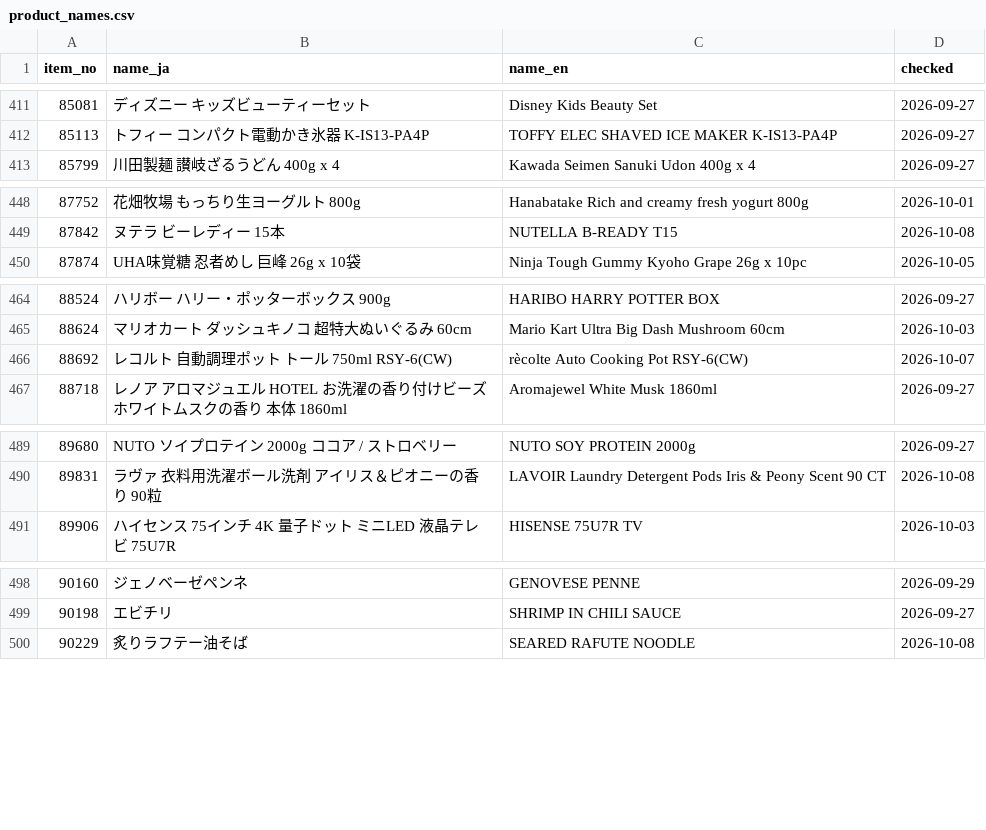
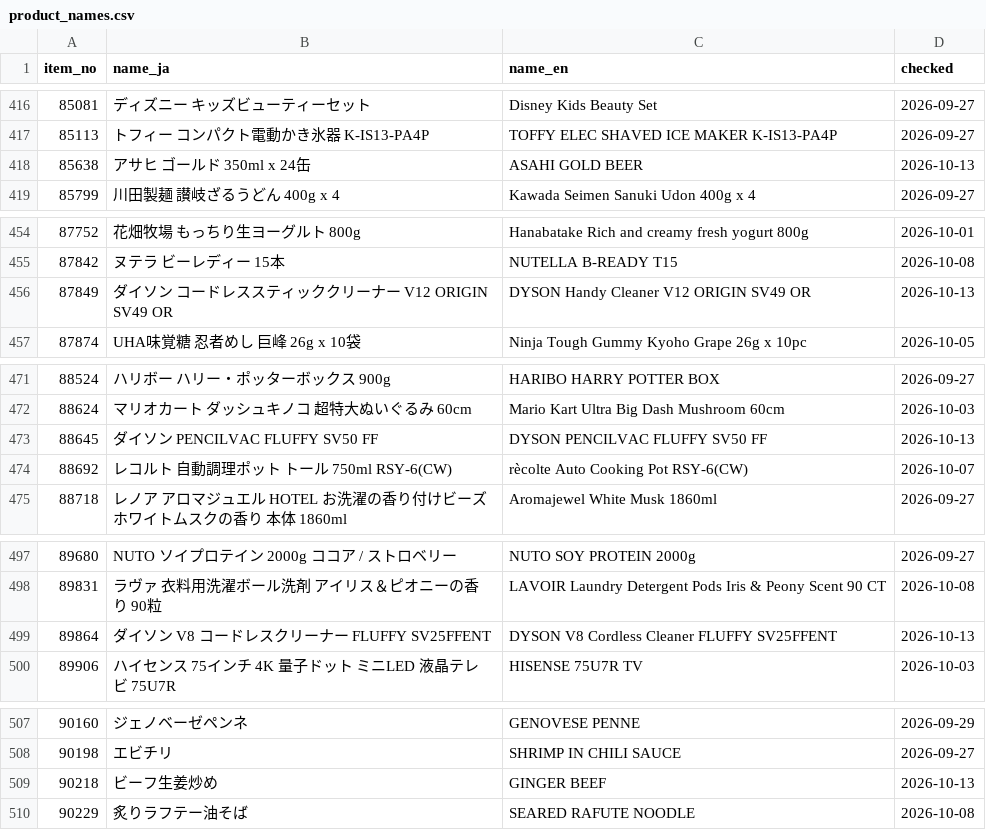
Before and after one commit to iPliny/costco-price-jp, a CSV file: data/product_names.csv, drawn as a sheet; only a part is shown, gaps mark what is left out; the diff covers the shown part only; the diff names each change by its address in the sheet, - before the commit and + after, or states it on an @@ line.

```diff
--- a/data/product_names.csv
+++ b/data/product_names.csv
+row 418: 85638 | アサヒ ゴールド 350ml x 24缶 | ASAHI GOLD BEER | 2026-10-13
+row 456: 87849 | ダイソン コードレススティッククリーナー V12 ORIGIN SV49 OR | DYSON Handy Cleaner V12 ORIGIN SV49 OR | 2026-10-13
+row 473: 88645 | ダイソン PENCILVAC FLUFFY SV50 FF | DYSON PENCILVAC FLUFFY SV50 FF | 2026-10-13
+row 499: 89864 | ダイソン V8 コードレスクリーナー FLUFFY SV25FFENT | DYSON V8 Cordless Cleaner FLUFFY SV25FFENT | 2026-10-13
+row 509: 90218 | ビーフ生姜炒め | GINGER BEEF | 2026-10-13
```
Also changed, not shown: 8 added rows elsewhere in this file, data/observations.csv.
